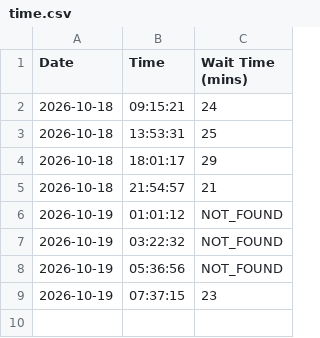
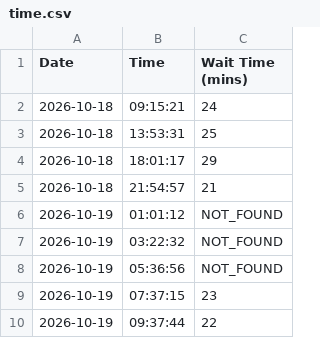
Before and after one commit to dbghelp/dbghelp.github.io, a CSV file: time.csv, drawn as a sheet.

```diff
--- a/time.csv
+++ b/time.csv
@@ -9 +9,2 @@ Date,Time,Wait Time (mins)
 2026-10-19,07:37:15,23
+2026-10-19,09:37:44,22
```
